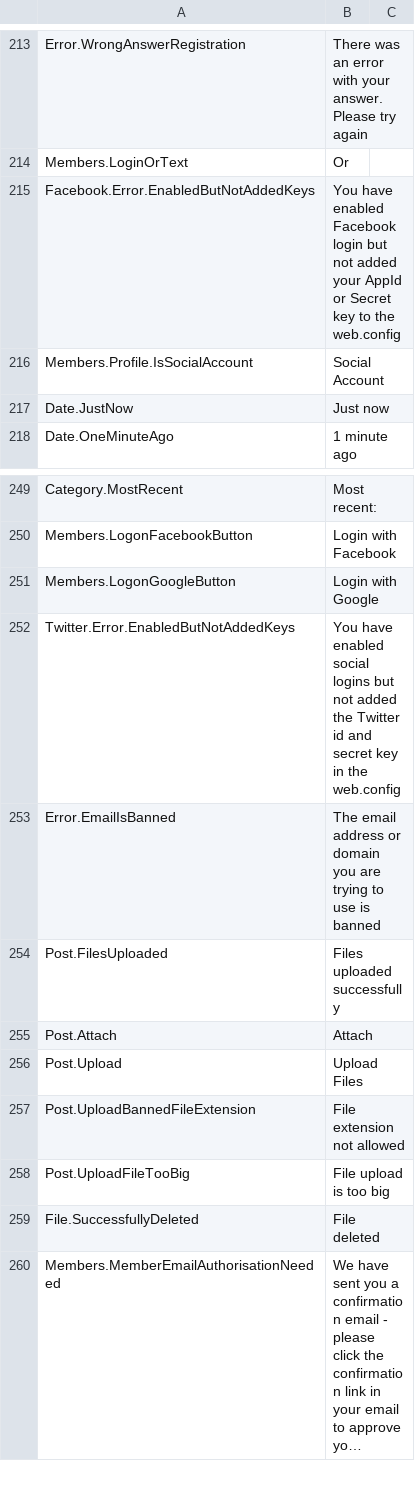
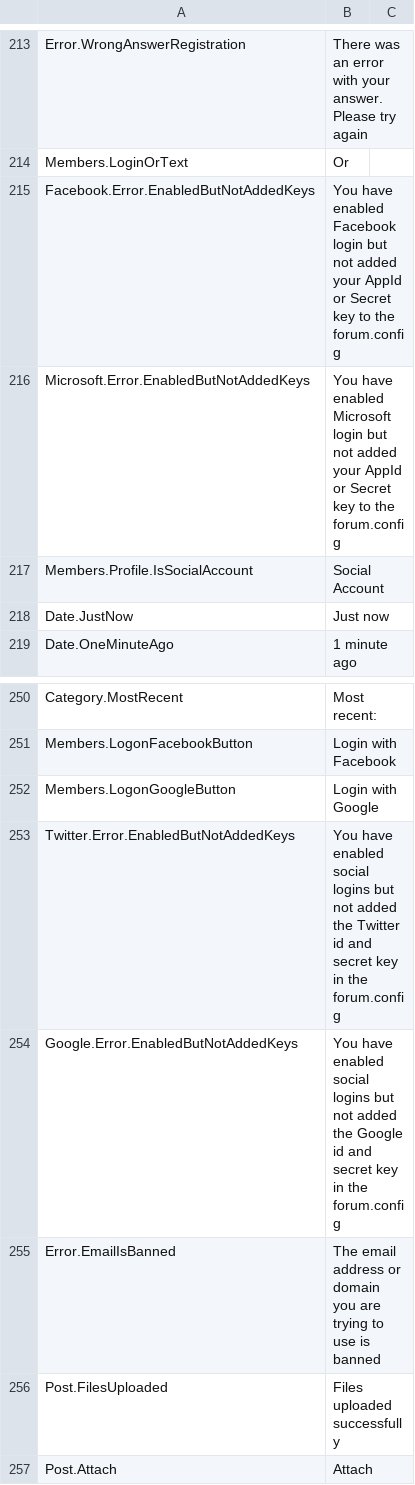
Before and after one commit to YodasMyDad/mvcforum, a CSV file: MVCForum.Website/Installer/en-GB.csv, drawn as a sheet; only a part is shown, gaps mark what is left out; the shorter side is filled out with more unchanged rows; long unchanged cells end in ….

```diff
--- a/MVCForum.Website/Installer/en-GB.csv
+++ b/MVCForum.Website/Installer/en-GB.csv
@@ -214,3 +214,4 @@ Error.WrongAnswerRegistration,There was an error with your answer. Please try ag
 Members.LoginOrText,Or
-Facebook.Error.EnabledButNotAddedKeys,You have enabled Facebook login but not added your AppId or Secret key to the web.config
+Facebook.Error.EnabledButNotAddedKeys,You have enabled Facebook login but not added your AppId or Secret key to the forum.config
+Microsoft.Error.EnabledButNotAddedKeys,You have enabled Microsoft login but not added your AppId or Secret key to the forum.config
 Members.Profile.IsSocialAccount,Social Account
@@ -251,3 +252,4 @@ Members.LogonFacebookButton,Login with Facebook
 Members.LogonGoogleButton,Login with Google
-Twitter.Error.EnabledButNotAddedKeys,You have enabled social logins but not added the Twitter id and secret key in the web.config
+Twitter.Error.EnabledButNotAddedKeys,You have enabled social logins but not added the Twitter id and secret key in the forum.config
+Google.Error.EnabledButNotAddedKeys,You have enabled social logins but not added the Google id and secret key in the forum.config
 Error.EmailIsBanned,The email address or domain you are trying to use is banned
```
Also changed, not shown: 13 other files.
